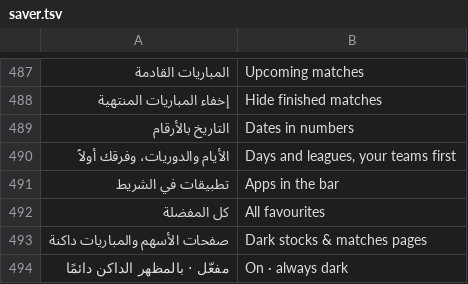
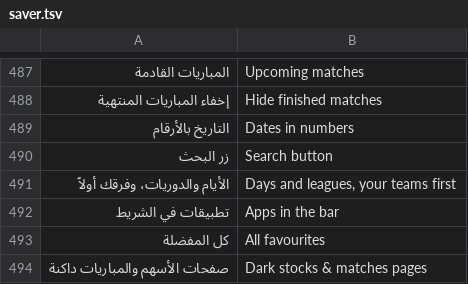
Before and after one commit to tshi-dev/UrTV, a TSV file: i18n/en/saver.tsv, drawn as a sheet; only a part is shown, gaps mark what is left out; the shorter side is filled out with more unchanged rows.

Commit message:
«زر البحث»: a «بحث» button on the home for the TV's own search inside the apps (Android TV global search), off by default, a settings row and saver.sh searchpill (tests)

```diff
--- a/i18n/en/saver.tsv
+++ b/i18n/en/saver.tsv
@@ -489,2 +489,3 @@
 التاريخ بالأرقام	Dates in numbers
+زر البحث	Search button
 الأيام والدوريات، وفرقك أولاً	Days and leagues, your teams first
```
Also changed, not shown: i18n/en/home.tsv, 14 other files.
